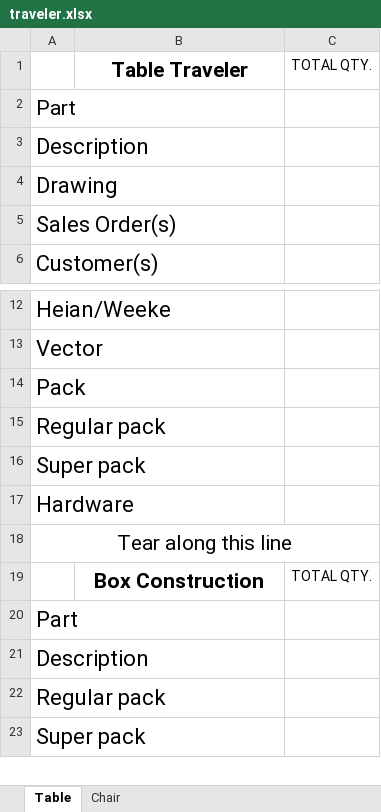
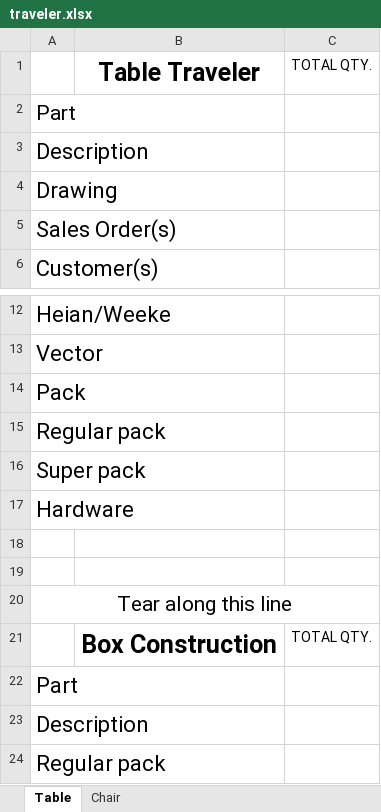
Before and after one commit to sg-p4x347/Quick-Ship-Router, an Excel workbook: Quick Ship Router/bin/Debug/traveler.xlsx, sheet Table, drawn as a sheet; only a part is shown, gaps mark what is left out; the shorter side is filled out with more unchanged rows; values as stored, in another font and other column widths than the file's, no borders; charts and pictures not drawn; addresses are those after the commit; the diff names each change by its address in the sheet, - before the commit and + after, or states it on an @@ line.

```diff
--- a/Quick Ship Router/bin/Debug/traveler.xlsx (sheet Table)
+++ b/Quick Ship Router/bin/Debug/traveler.xlsx (sheet Table)
@@ B1 text size: larger @@
+row 18: (empty)
+row 19: (empty)
@@ B21 text size: larger @@
```
Also changed, not shown: sheet Chair, charts or pictures, Quick Ship Router/bin/Debug/Kanban Blank Color Cross Reference.xlsx, 26 other files.
